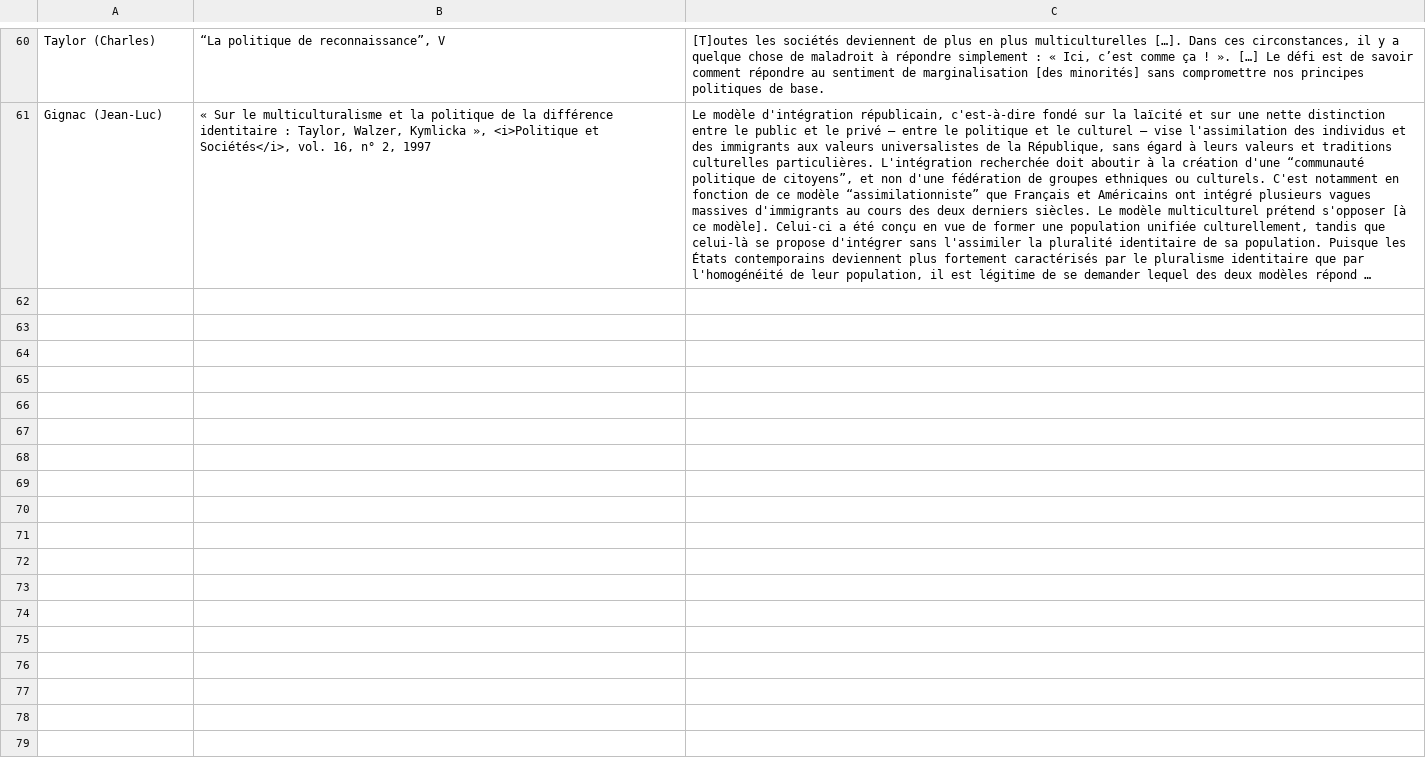
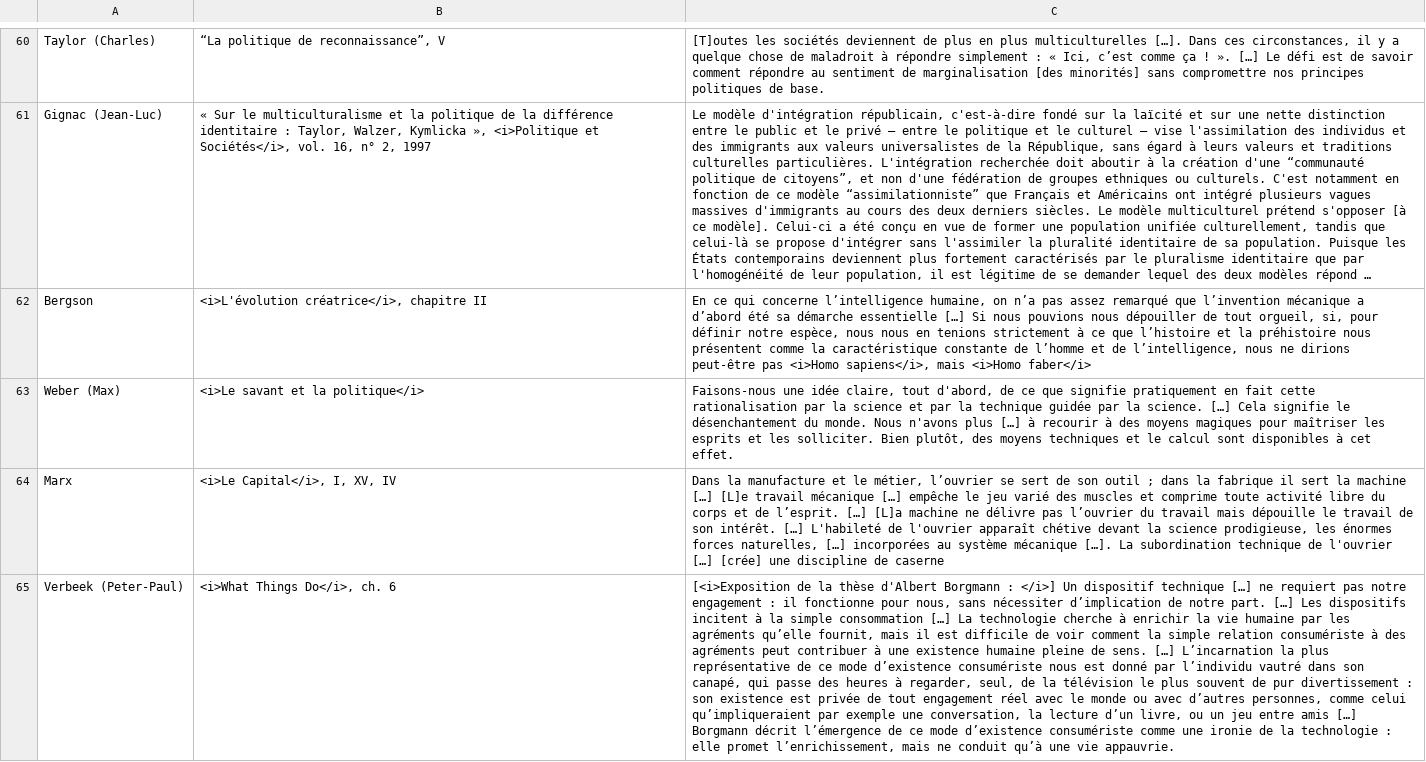
Before and after one commit to eyssette/textes-philo, a TSV file: data/textes-ce.tsv, drawn as a sheet; only a part is shown, gaps mark what is left out; long unchanged cells end in …; the diff covers the shown part only; the diff names each change by its address in the sheet, - before the commit and + after, or states it on an @@ line.

Commit message:
Ajout textes technique

```diff
--- a/data/textes-ce.tsv
+++ b/data/textes-ce.tsv
+row 62: Bergson | <i>L'évolution créatrice</i>, chapitre II | En ce qui concerne l’intelligence humaine, on n’a pas assez remarqué que l’invention mécanique a d’abord été sa démarche essentielle […] Si nous pouvions nous dépouiller de tout orgueil, si, pour définir notre espèce, nous nous en tenions strictement à ce que l’histoire et la préhistoire nous présentent comme la caractéristique constante de l’homme et de l’intelligence, nous ne dirions peut-être pas <i>Homo sapiens</i>, mais <i>Homo faber</i>
+row 63: Weber (Max) | <i>Le savant et la politique</i> | Faisons-nous une idée claire, tout d'abord, de ce que signifie pratiquement en fait cette rationalisation par la science et par la technique guidée par la science. […] Cela signifie le désenchantement du monde. Nous n'avons plus […] à recourir à des moyens magiques pour maîtriser les esprits et les solliciter. Bien plutôt, des moyens techniques et le calcul sont disponibles à cet effet.
+row 64: Marx | <i>Le Capital</i>, I, XV, IV | Dans la manufacture et le métier, l’ouvrier se sert de son outil ; dans la fabrique il sert la machine […] [L]e travail mécanique […] empêche le jeu varié des muscles et comprime toute activité libre du corps et de l’esprit. […] [L]a machine ne délivre pas l’ouvrier du travail mais dépouille le travail de son intérêt. […] L'habileté de l'ouvrier apparaît chétive devant la science prodigieuse, les énormes forces naturelles, […] incorporées au système mécanique […]. La subordination technique de l'ouvrier […] [crée] une discipline de caserne
+row 65: Verbeek (Peter-Paul) | <i>What Things Do</i>, ch. 6 | [<i>Exposition de la thèse d'Albert Borgmann : </i>] Un dispositif technique […] ne requiert pas notre engagement : il fonctionne pour nous, sans nécessiter d’implication de notre part. […] Les dispositifs incitent à la simple consommation […] La technologie cherche à enrichir la vie humaine par les agréments qu’elle fournit, mais il est difficile de voir comment la simple relation consumériste à des agréments peut contribuer à une existence humaine pleine de sens. […] L’incarnation la plus représentative de ce mode d’existence consumériste nous est donné par l’individu vautré dans son canapé, qui passe des heures à regarder, seul, de la télévision le plus souvent de pur divertissement : son existence est privée de tout engagement réel avec le monde ou avec d’autres personnes, comme celui qu’impliqueraient par exemple une conversation, la lecture d’un livre, ou un jeu entre amis […] Borgmann décrit l’émergence de ce mode d’existence consumériste comme une ironie de la technologie : elle promet l’enrichissement, mais ne conduit qu’à une vie appauvrie.
```
Also changed, not shown: 4 added rows elsewhere in this file.
